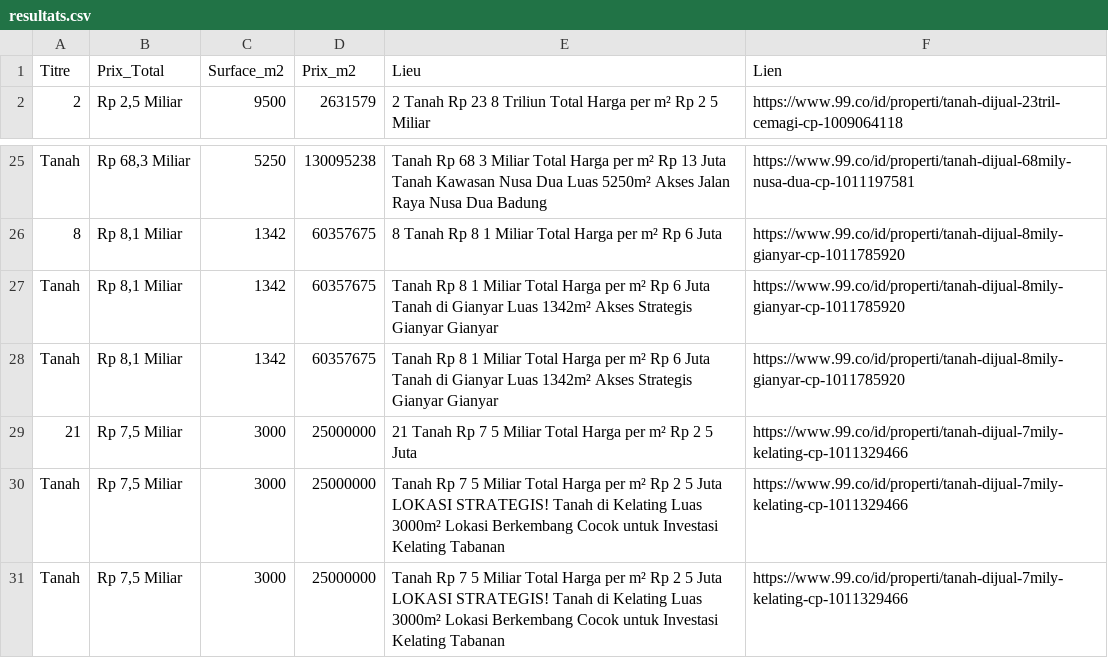
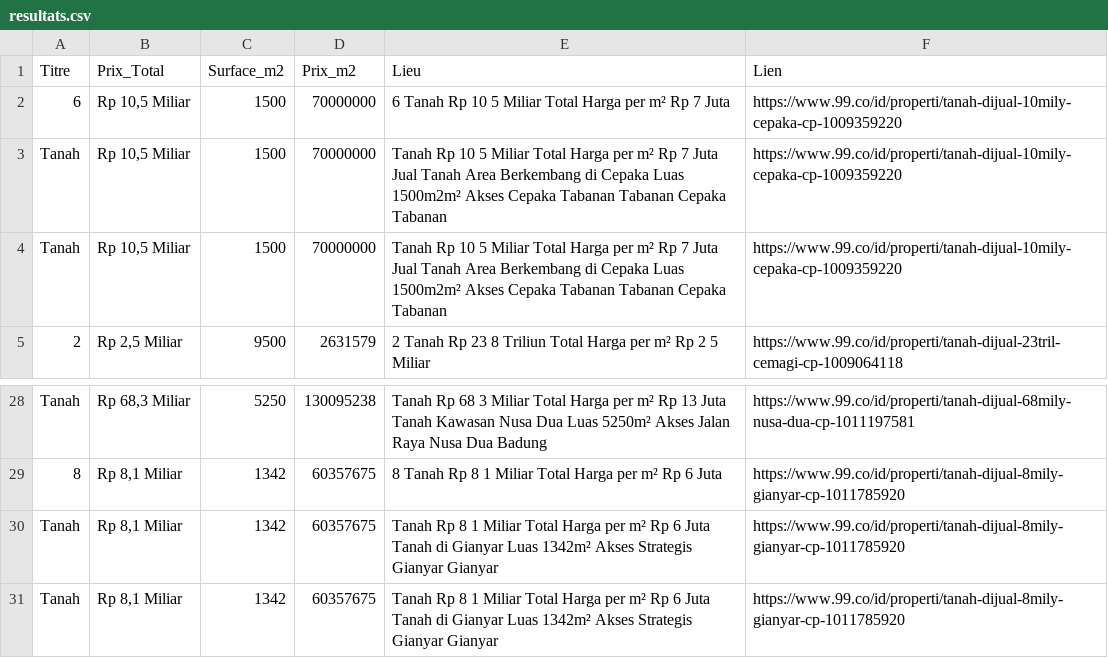
Before and after one commit to pedro432143219-prog/99co-scraper, a CSV file: resultats.csv, drawn as a sheet; only a part is shown, gaps mark what is left out.

```diff
--- a/resultats.csv
+++ b/resultats.csv
@@ -1,2 +1,5 @@
 Titre,Prix_Total,Surface_m2,Prix_m2,Lieu,Lien
+6,"Rp 10,5 Miliar",1500,70000000,6  Tanah Rp 10 5 Miliar Total Harga per m² Rp 7 Juta,https://www.99.co/id/properti/tanah-dijual-10mily-cepaka-cp-1009359220
+Tanah,"Rp 10,5 Miliar",1500,70000000,Tanah Rp 10 5 Miliar Total Harga per m² Rp 7 Juta Jual Tanah Area Berkembang di Cepaka  Luas 1500m2m²  Akses Cepaka  Tabanan  Tabanan Cepaka  Tabanan,https://www.99.co/id/properti/tanah-dijual-10mily-cepaka-cp-1009359220
+Tanah,"Rp 10,5 Miliar",1500,70000000,Tanah Rp 10 5 Miliar Total Harga per m² Rp 7 Juta Jual Tanah Area Berkembang di Cepaka  Luas 1500m2m²  Akses Cepaka  Tabanan  Tabanan Cepaka  Tabanan,https://www.99.co/id/properti/tanah-dijual-10mily-cepaka-cp-1009359220
 2,"Rp 2,5 Miliar",9500,2631579,2  Tanah Rp 23 8 Triliun Total Harga per m² Rp 2 5 Miliar,https://www.99.co/id/properti/tanah-dijual-23tril-cemagi-cp-1009064118
@@ -28,4 +31 @@ Tanah,"Rp 8,1 Miliar",1342,60357675,Tanah Rp 8 1 Miliar Total Harga per m² Rp 6
 Tanah,"Rp 8,1 Miliar",1342,60357675,Tanah Rp 8 1 Miliar Total Harga per m² Rp 6 Juta Tanah di Gianyar  Luas 1342m²  Akses Strategis Gianyar  Gianyar,https://www.99.co/id/properti/tanah-dijual-8mily-gianyar-cp-1011785920
-21,"Rp 7,5 Miliar",3000,25000000,21  Tanah Rp 7 5 Miliar Total Harga per m² Rp 2 5 Juta,https://www.99.co/id/properti/tanah-dijual-7mily-kelating-cp-1011329466
-Tanah,"Rp 7,5 Miliar",3000,25000000,Tanah Rp 7 5 Miliar Total Harga per m² Rp 2 5 Juta LOKASI STRATEGIS! Tanah di Kelating  Luas 3000m²  Lokasi Berkembang  Cocok untuk Investasi Kelating  Tabanan,https://www.99.co/id/properti/tanah-dijual-7mily-kelating-cp-1011329466
-Tanah,"Rp 7,5 Miliar",3000,25000000,Tanah Rp 7 5 Miliar Total Harga per m² Rp 2 5 Juta LOKASI STRATEGIS! Tanah di Kelating  Luas 3000m²  Lokasi Berkembang  Cocok untuk Investasi Kelating  Tabanan,https://www.99.co/id/properti/tanah-dijual-7mily-kelating-cp-1011329466
```
